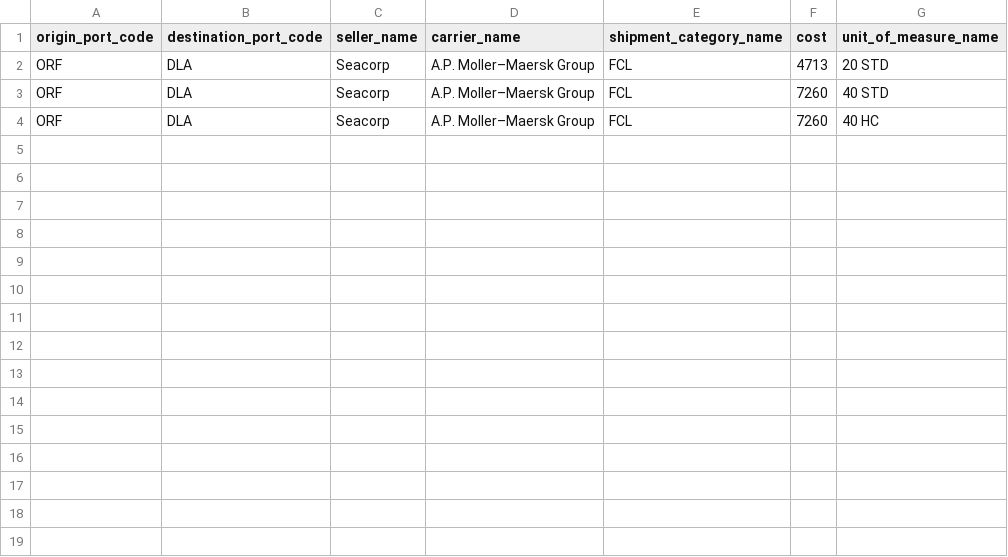
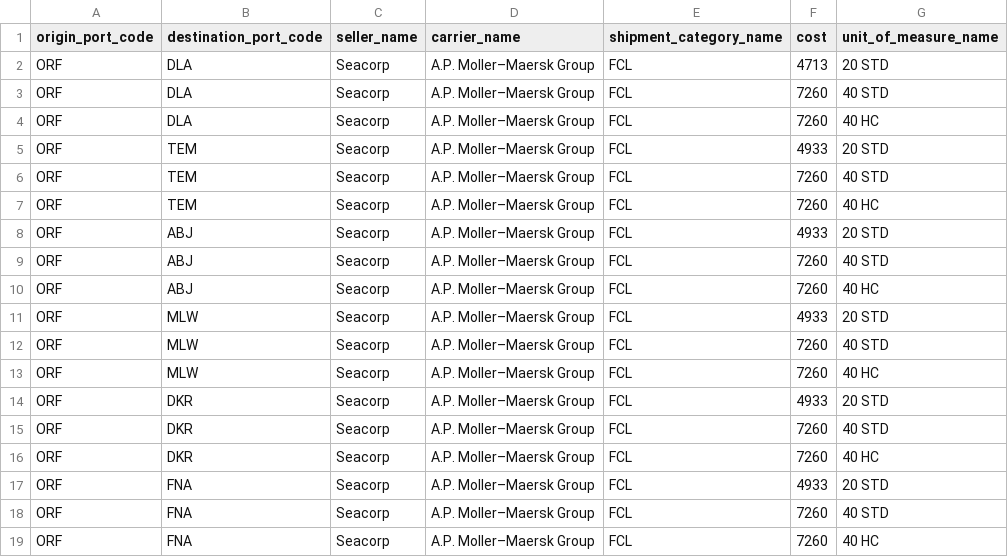
Before and after one commit to YuckiestPenguin/Krate, a CSV file: app/assets/csv_files/test CSV files/seacorp-rates-test.csv, drawn as a sheet; the diff names each change by its address in the sheet, - before the commit and + after, or states it on an @@ line.

```diff
--- a/app/assets/csv_files/test CSV files/seacorp-rates-test.csv
+++ b/app/assets/csv_files/test CSV files/seacorp-rates-test.csv
+row 5: ORF | TEM | Seacorp | A.P. Moller–Maersk Group | FCL | 4933 | 20 STD
+row 6: ORF | TEM | Seacorp | A.P. Moller–Maersk Group | FCL | 7260 | 40 STD
+row 7: ORF | TEM | Seacorp | A.P. Moller–Maersk Group | FCL | 7260 | 40 HC
+row 8: ORF | ABJ | Seacorp | A.P. Moller–Maersk Group | FCL | 4933 | 20 STD
+row 9: ORF | ABJ | Seacorp | A.P. Moller–Maersk Group | FCL | 7260 | 40 STD
+row 10: ORF | ABJ | Seacorp | A.P. Moller–Maersk Group | FCL | 7260 | 40 HC
+row 11: ORF | MLW | Seacorp | A.P. Moller–Maersk Group | FCL | 4933 | 20 STD
+row 12: ORF | MLW | Seacorp | A.P. Moller–Maersk Group | FCL | 7260 | 40 STD
+row 13: ORF | MLW | Seacorp | A.P. Moller–Maersk Group | FCL | 7260 | 40 HC
+row 14: ORF | DKR | Seacorp | A.P. Moller–Maersk Group | FCL | 4933 | 20 STD
+row 15: ORF | DKR | Seacorp | A.P. Moller–Maersk Group | FCL | 7260 | 40 STD
+row 16: ORF | DKR | Seacorp | A.P. Moller–Maersk Group | FCL | 7260 | 40 HC
+row 17: ORF | FNA | Seacorp | A.P. Moller–Maersk Group | FCL | 4933 | 20 STD
+row 18: ORF | FNA | Seacorp | A.P. Moller–Maersk Group | FCL | 7260 | 40 STD
+row 19: ORF | FNA | Seacorp | A.P. Moller–Maersk Group | FCL | 7260 | 40 HC
```
Also changed, not shown: app/assets/csv_files/test CSV files/port-codes-test.csv, app/assets/csv_files/test CSV files/rates-import-text.csv, 5 other files.
